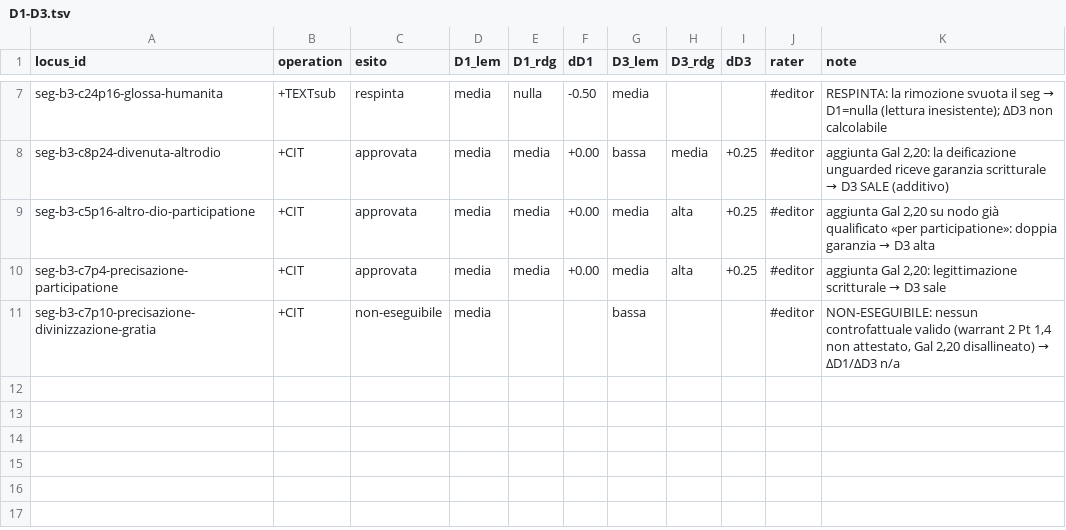
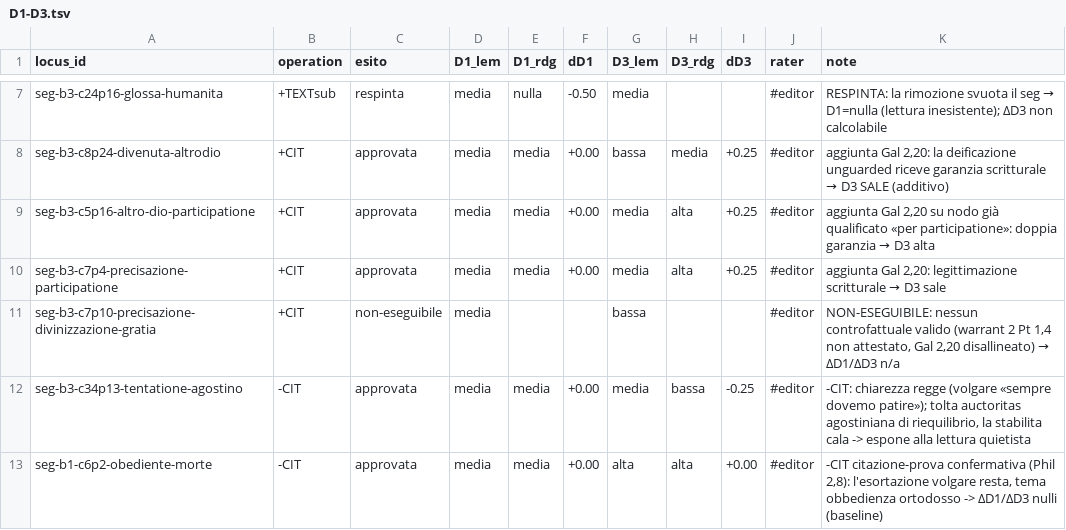
Before and after one commit to luciano-longo77/castello-anima-TEI-IA, a TSV file: logs/D1-D3.tsv, drawn as a sheet; only a part is shown, gaps mark what is left out.

Commit message:
Update D1-D3.tsv with new entries and modifications

```diff
--- a/logs/D1-D3.tsv
+++ b/logs/D1-D3.tsv
@@ -11 +11,3 @@ seg-b3-c7p4-precisazione-participatione	+CIT	approvata	media	media	+0.00	media	a
 seg-b3-c7p10-precisazione-divinizzazione-gratia	+CIT	non-eseguibile	media			bassa			#editor	NON-ESEGUIBILE: nessun controfattuale valido (warrant 2 Pt 1,4 non attestato, Gal 2,20 disallineato) → ΔD1/ΔD3 n/a
+seg-b3-c34p13-tentatione-agostino	-CIT	approvata	media	media	+0.00	media	bassa	-0.25	#editor	-CIT: chiarezza regge (volgare «sempre dovemo patire»); tolta auctoritas agostiniana di riequilibrio, la stabilita cala -> espone alla lettura quietista
+seg-b1-c6p2-obediente-morte	-CIT	approvata	media	media	+0.00	alta	alta	+0.00	#editor	-CIT citazione-prova confermativa (Phil 2,8): l'esortazione volgare resta, tema obbedienza ortodosso -> ΔD1/ΔD3 nulli (baseline)
```
